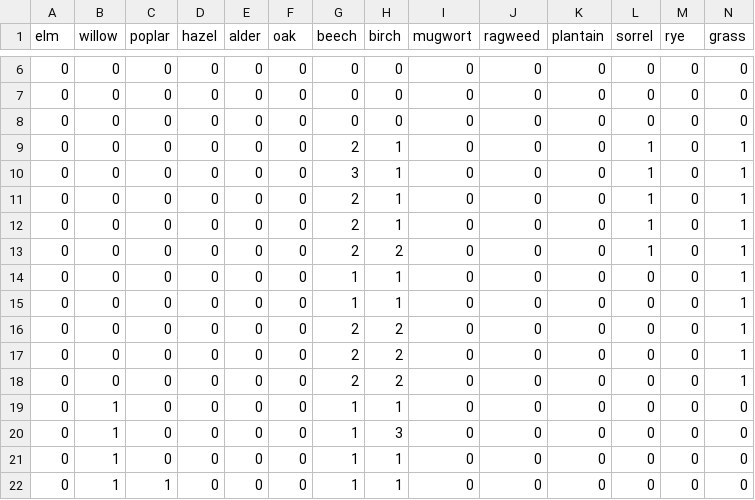
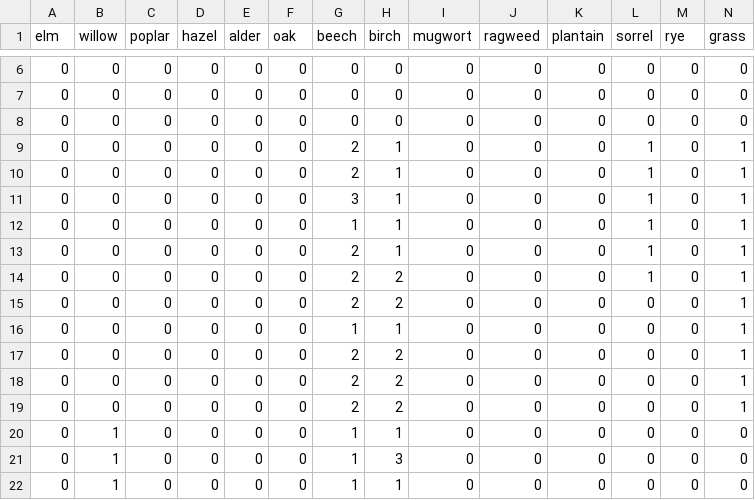
Before and after one commit to oem/Hamburg.jl, a CSV file: src/pollen/levels.csv, drawn as a sheet; only a part is shown, gaps mark what is left out; the shorter side is filled out with more unchanged rows; addresses are those after the commit; rows hold the shown columns only; the diff names each change by its address in the sheet, - before the commit and + after, or states it on an @@ line.

```diff
--- a/src/pollen/levels.csv
+++ b/src/pollen/levels.csv
+row 9: 0 | 0 | 0 | 0 | 0 | 0 | 2 | 1 | 0 | 0 | 0 | 1 | 0 | 1
-G12 (beech): 2
+G12 (beech): 1
-G15 (beech): 1
+G15 (beech): 2
-H15 (birch): 1
+H15 (birch): 2
```
Also changed, not shown: 1 other file.
